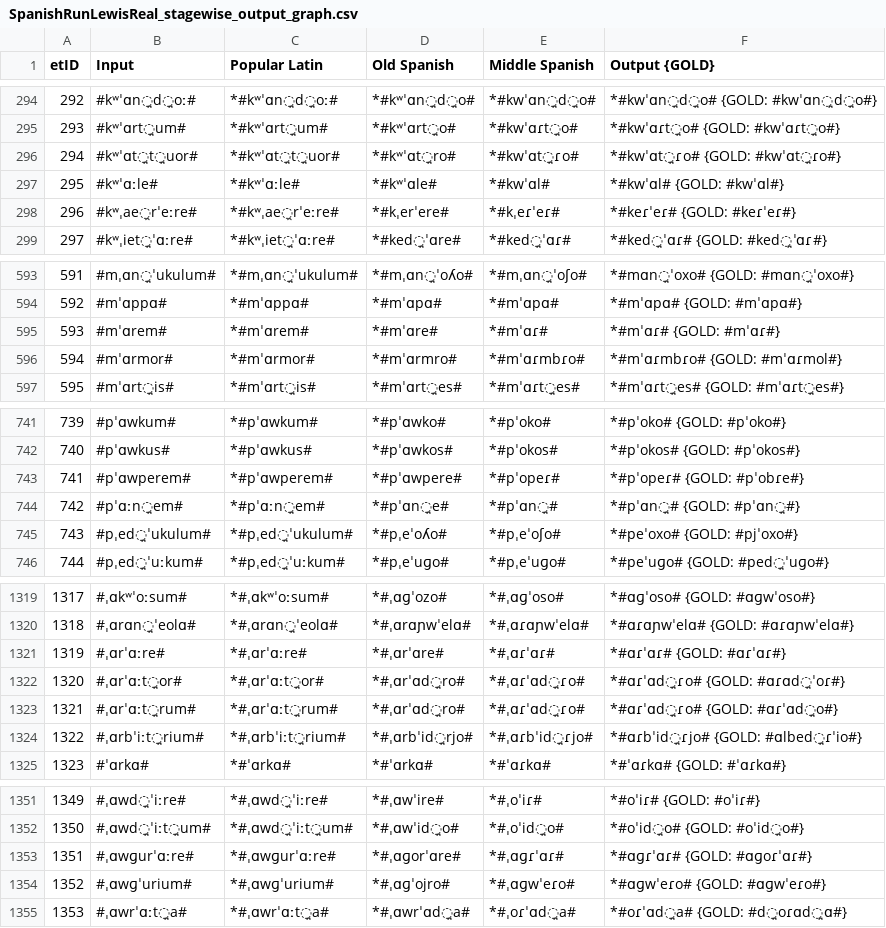
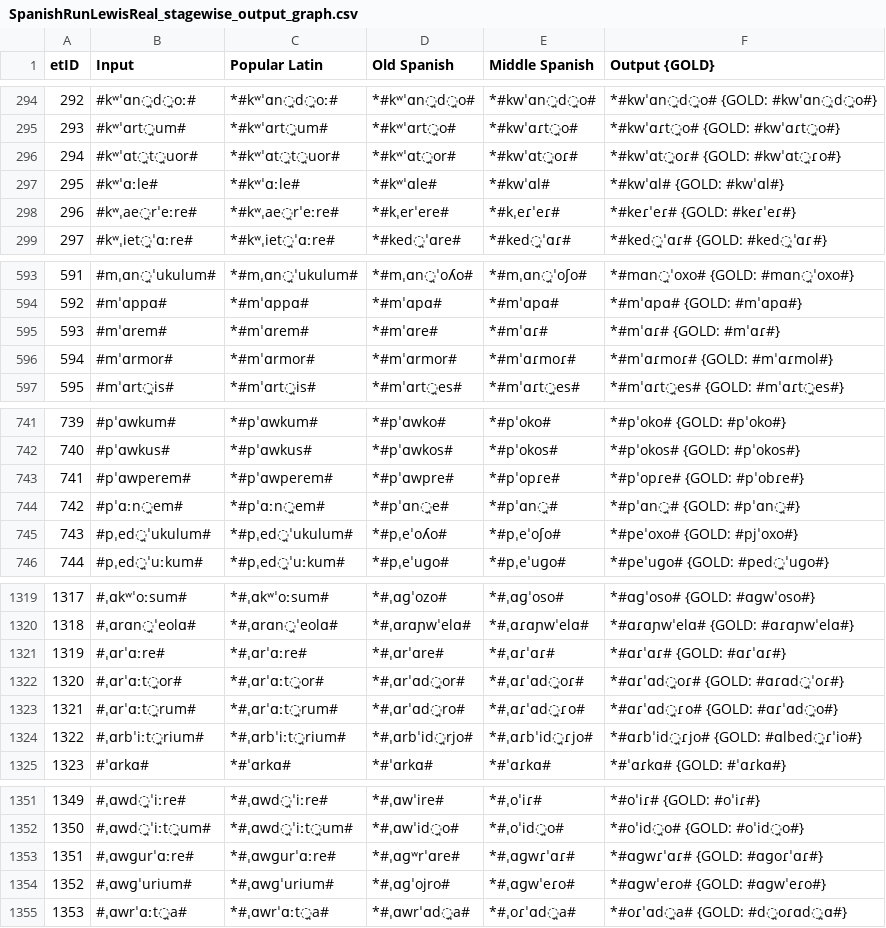
Before and after one commit to lfetting1/SpanishCFR, a CSV file: SpanishRunLewisReal/SpanishRunLewisReal_stagewise_output_graph.csv, drawn as a sheet; only a part is shown, gaps mark what is left out; the diff covers the shown part only.

```diff
--- a/SpanishRunLewisReal/SpanishRunLewisReal_stagewise_output_graph.csv
+++ b/SpanishRunLewisReal/SpanishRunLewisReal_stagewise_output_graph.csv
@@ -295,3 +295,3 @@ etID  | Input | Popular Latin | Old Spanish | Middle Spanish | Output {GOLD}
 293    | #kʷˈɑrt̪um# | *#kʷˈɑrt̪um# | *#kʷˈɑrt̪o# | *#kwˈɑɾt̪o# | *#kwˈɑɾt̪o# {GOLD: #kwˈɑɾt̪o#}
-294    | #kʷˈɑt̪t̪uor# | *#kʷˈɑt̪t̪uor# | *#kʷˈɑt̪ro# | *#kwˈɑt̪ɾo# | *#kwˈɑt̪ɾo# {GOLD: #kwˈɑt̪ɾo#}
+294    | #kʷˈɑt̪t̪uor# | *#kʷˈɑt̪t̪uor# | *#kʷˈɑt̪or# | *#kwˈɑt̪oɾ# | *#kwˈɑt̪oɾ# {GOLD: #kwˈɑt̪ɾo#}
 295    | #kʷˈɑːle# | *#kʷˈɑːle# | *#kʷˈɑle# | *#kwˈɑl# | *#kwˈɑl# {GOLD: #kwˈɑl#}
@@ -595,3 +595,3 @@ etID  | Input | Popular Latin | Old Spanish | Middle Spanish | Output {GOLD}
 593    | #mˈɑrem# | *#mˈɑrem# | *#mˈɑre# | *#mˈɑɾ# | *#mˈɑɾ# {GOLD: #mˈɑɾ#}
-594    | #mˈɑrmor# | *#mˈɑrmor# | *#mˈɑrmro# | *#mˈɑɾmbɾo# | *#mˈɑɾmbɾo# {GOLD: #mˈɑɾmol#}
+594    | #mˈɑrmor# | *#mˈɑrmor# | *#mˈɑrmor# | *#mˈɑɾmoɾ# | *#mˈɑɾmoɾ# {GOLD: #mˈɑɾmol#}
 595    | #mˈɑrt̪is# | *#mˈɑrt̪is# | *#mˈɑrt̪es# | *#mˈɑɾt̪es# | *#mˈɑɾt̪es# {GOLD: #mˈɑɾt̪es#}
@@ -742,3 +742,3 @@ etID  | Input | Popular Latin | Old Spanish | Middle Spanish | Output {GOLD}
 740    | #pˈɑwkus# | *#pˈɑwkus# | *#pˈɑwkos# | *#pˈokos# | *#pˈokos# {GOLD: #pˈokos#}
-741    | #pˈɑwperem# | *#pˈɑwperem# | *#pˈɑwpere# | *#pˈopeɾ# | *#pˈopeɾ# {GOLD: #pˈobɾe#}
+741    | #pˈɑwperem# | *#pˈɑwperem# | *#pˈɑwpre# | *#pˈopɾe# | *#pˈopɾe# {GOLD: #pˈobɾe#}
 742    | #pˈɑːn̪em# | *#pˈɑːn̪em# | *#pˈɑn̪e# | *#pˈɑn̪# | *#pˈɑn̪# {GOLD: #pˈɑn̪#}
@@ -1321,3 +1321,3 @@ etID  | Input | Popular Latin | Old Spanish | Middle Spanish | Output {GOLD}
 1319   | #ˌɑrˈɑːre# | *#ˌɑrˈɑːre# | *#ˌɑrˈɑre# | *#ˌɑɾˈɑɾ# | *#ɑɾˈɑɾ# {GOLD: #ɑɾˈɑɾ#}
-1320   | #ˌɑrˈɑːt̪or# | *#ˌɑrˈɑːt̪or# | *#ˌɑrˈɑd̪ro# | *#ˌɑɾˈɑd̪ɾo# | *#ɑɾˈɑd̪ɾo# {GOLD: #ɑɾɑd̪ˈoɾ#}
+1320   | #ˌɑrˈɑːt̪or# | *#ˌɑrˈɑːt̪or# | *#ˌɑrˈɑd̪or# | *#ˌɑɾˈɑd̪oɾ# | *#ɑɾˈɑd̪oɾ# {GOLD: #ɑɾɑd̪ˈoɾ#}
 1321   | #ˌɑrˈɑːt̪rum# | *#ˌɑrˈɑːt̪rum# | *#ˌɑrˈɑd̪ro# | *#ˌɑɾˈɑd̪ɾo# | *#ɑɾˈɑd̪ɾo# {GOLD: #ɑɾˈɑd̪o#}
@@ -1352,3 +1352,3 @@ etID  | Input | Popular Latin | Old Spanish | Middle Spanish | Output {GOLD}
 1350   | #ˌɑwd̪ˈiːt̪um# | *#ˌɑwd̪ˈiːt̪um# | *#ˌɑwˈid̪o# | *#ˌoˈid̪o# | *#oˈid̪o# {GOLD: #oˈid̪o#}
-1351   | #ˌɑwɡurˈɑːre# | *#ˌɑwɡurˈɑːre# | *#ˌɑɡorˈɑre# | *#ˌɑɡɾˈɑɾ# | *#ɑɡɾˈɑɾ# {GOLD: #ɑɡoɾˈɑɾ#}
+1351   | #ˌɑwɡurˈɑːre# | *#ˌɑwɡurˈɑːre# | *#ˌɑɡʷrˈɑre# | *#ˌɑɡwɾˈɑɾ# | *#ɑɡwɾˈɑɾ# {GOLD: #ɑɡoɾˈɑɾ#}
 1352   | #ˌɑwɡˈurium# | *#ˌɑwɡˈurium# | *#ˌɑɡˈojro# | *#ˌɑɡwˈeɾo# | *#ɑɡwˈeɾo# {GOLD: #ɑɡwˈeɾo#}
```
Also changed, not shown: 6 edited cells elsewhere in this file, SpanishRunLewisReal/SpanishRunLewisReal_rulewise_output_graph.csv, 39 other files.
